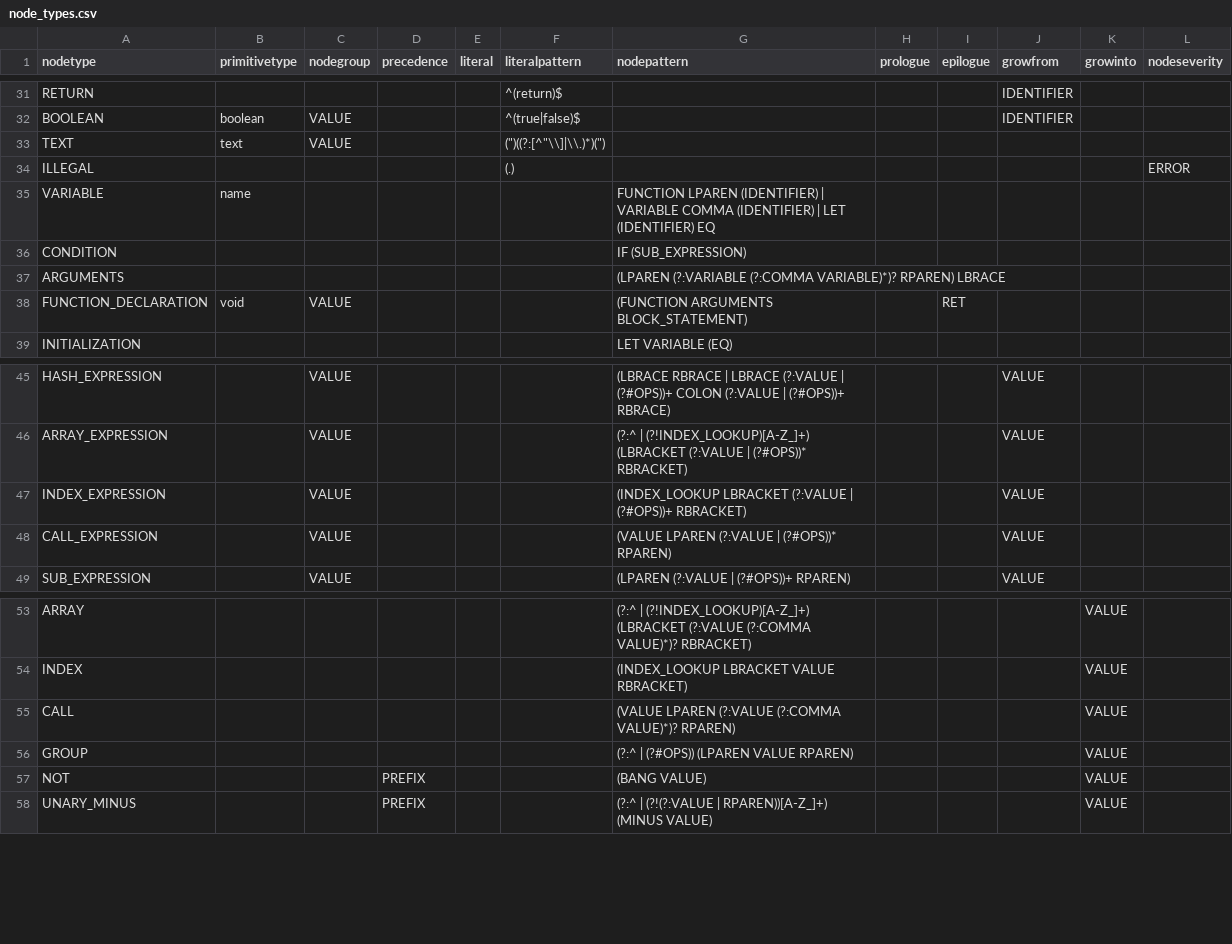
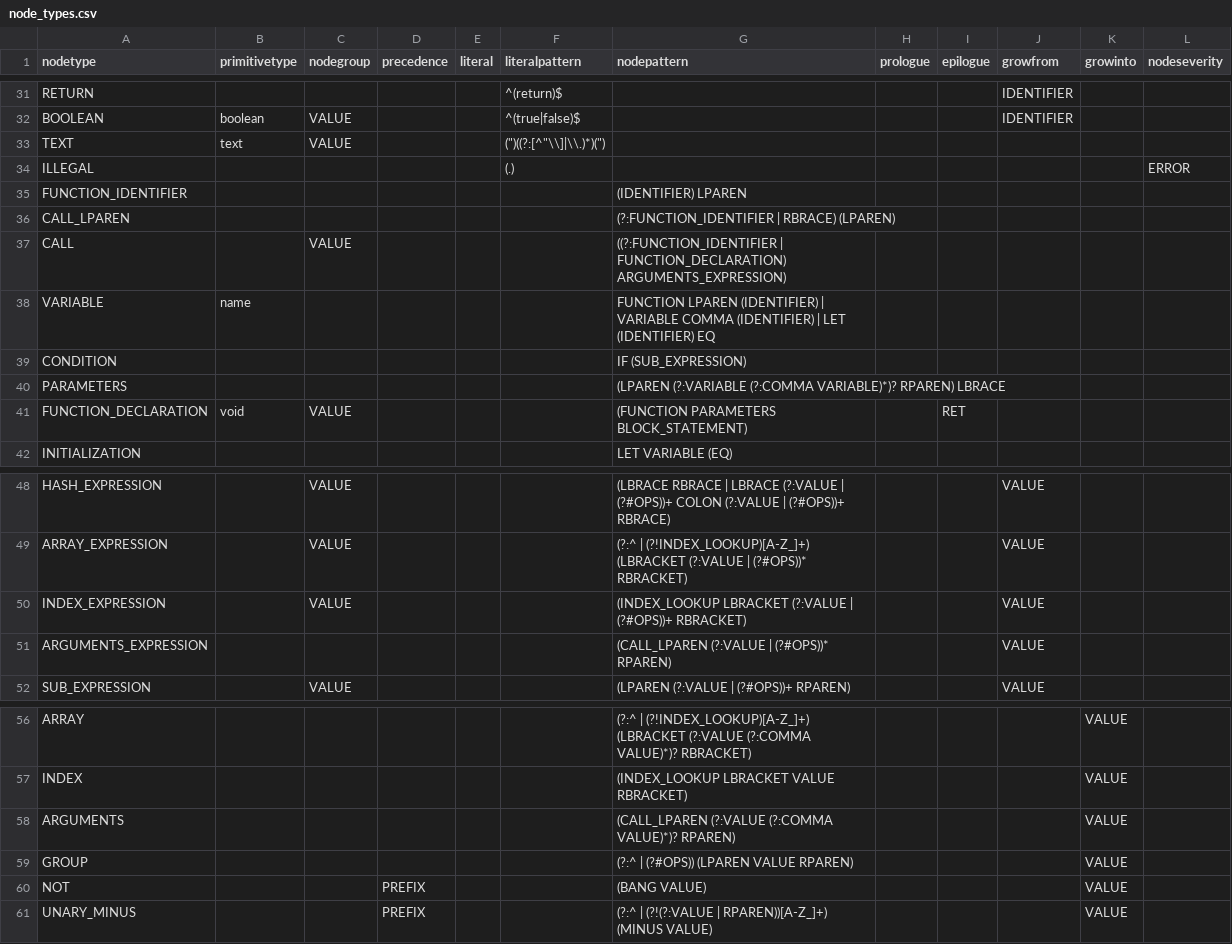
Before and after one commit to soft-lang/soft, a CSV file: languages/monkey/node_types.csv, drawn as a sheet; only a part is shown, gaps mark what is left out.

```diff
--- a/languages/monkey/node_types.csv
+++ b/languages/monkey/node_types.csv
@@ -34,6 +34,9 @@ TEXT,text,VALUE,,,"("")((?:[^""\\]|\\.)*)("")",,,,,,
 ILLEGAL,,,,,(.),,,,,,ERROR
+FUNCTION_IDENTIFIER,,,,,,(IDENTIFIER) LPAREN,,,,,
+CALL_LPAREN,,,,,,(?:FUNCTION_IDENTIFIER | RBRACE) (LPAREN),,,,,
+CALL,,VALUE,,,,((?:FUNCTION_IDENTIFIER | FUNCTION_DECLARATION) ARGUMENTS_EXPRESSION),,,,,
 VARIABLE,name,,,,,FUNCTION LPAREN (IDENTIFIER) | VARIABLE COMMA (IDENTIFIER) | LET (IDENTIFIER) EQ,,,,,
 CONDITION,,,,,,IF (SUB_EXPRESSION),,,,,
-ARGUMENTS,,,,,,(LPAREN (?:VARIABLE (?:COMMA VARIABLE)*)? RPAREN) LBRACE,,,,,
-FUNCTION_DECLARATION,void,VALUE,,,,(FUNCTION ARGUMENTS BLOCK_STATEMENT),,RET,,,
+PARAMETERS,,,,,,(LPAREN (?:VARIABLE (?:COMMA VARIABLE)*)? RPAREN) LBRACE,,,,,
+FUNCTION_DECLARATION,void,VALUE,,,,(FUNCTION PARAMETERS BLOCK_STATEMENT),,RET,,,
 INITIALIZATION,,,,,,LET VARIABLE (EQ),,,,,
@@ -47,3 +50,3 @@ ARRAY_EXPRESSION,,VALUE,,,,(?:^ | (?!INDEX_LOOKUP)[A-Z_]+) (LBRACKET (?:VALUE |
 INDEX_EXPRESSION,,VALUE,,,,(INDEX_LOOKUP LBRACKET (?:VALUE | (?#OPS))+ RBRACKET),,,VALUE,,
-CALL_EXPRESSION,,VALUE,,,,(VALUE LPAREN (?:VALUE | (?#OPS))* RPAREN),,,VALUE,,
+ARGUMENTS_EXPRESSION,,,,,,(CALL_LPAREN (?:VALUE | (?#OPS))* RPAREN),,,VALUE,,
 SUB_EXPRESSION,,VALUE,,,,(LPAREN (?:VALUE | (?#OPS))+ RPAREN),,,VALUE,,
@@ -54,3 +57,3 @@ ARRAY,,,,,,(?:^ | (?!INDEX_LOOKUP)[A-Z_]+) (LBRACKET (?:VALUE (?:COMMA VALUE)*)?
 INDEX,,,,,,(INDEX_LOOKUP LBRACKET VALUE RBRACKET),,,,VALUE,
-CALL,,,,,,(VALUE LPAREN (?:VALUE (?:COMMA VALUE)*)? RPAREN),,,,VALUE,
+ARGUMENTS,,,,,,(CALL_LPAREN (?:VALUE (?:COMMA VALUE)*)? RPAREN),,,,VALUE,
 GROUP,,,,,,(?:^ | (?#OPS)) (LPAREN VALUE RPAREN),,,,VALUE,
```
Also changed, not shown: languages/monkeylox/node_types.csv, 12 other files.
